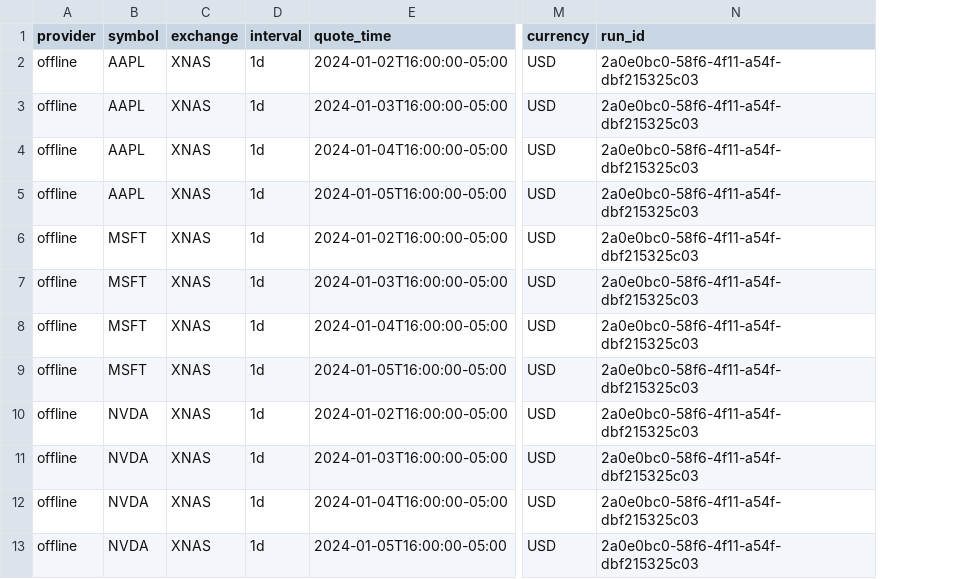
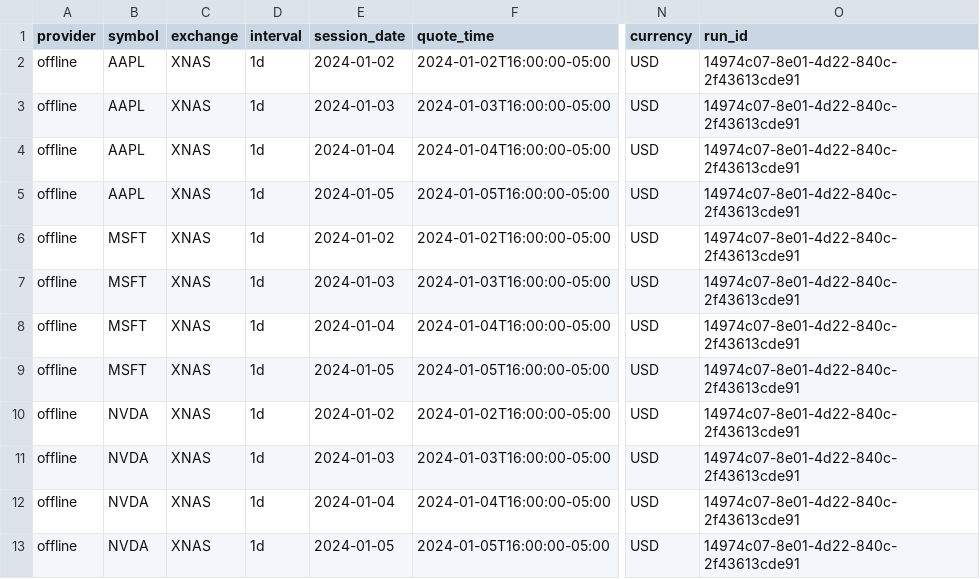
Before and after one commit to dimitry8st-prog/AEGIS-ALPHA, a CSV file: docs/examples/offline-raw-2024-01-02/quotes.csv, drawn as a sheet; only a part is shown, gaps mark what is left out; addresses are those after the commit; the diff names each change by its address in the sheet, - before the commit and + after, or states it on an @@ line.

```diff
--- a/docs/examples/offline-raw-2024-01-02/quotes.csv
+++ b/docs/examples/offline-raw-2024-01-02/quotes.csv
+column E (session_date), rows 2-13: 2024-01-02 | 2024-01-03 | 2024-01-04 | 2024-01-05 | 2024-01-02 | 2024-01-03 | 2024-01-04 | 2024-01-05 | 2024-01-02 | 2024-01-03 | 2024-01-04 | 2024-01-05
-O2:O13 (run_id): 2a0e0bc0-58f6-4f11-a54f-dbf215325c03
+O2:O13 (run_id): 14974c07-8e01-4d22-840c-2f43613cde91
```
Also changed, not shown: 5 other files.
